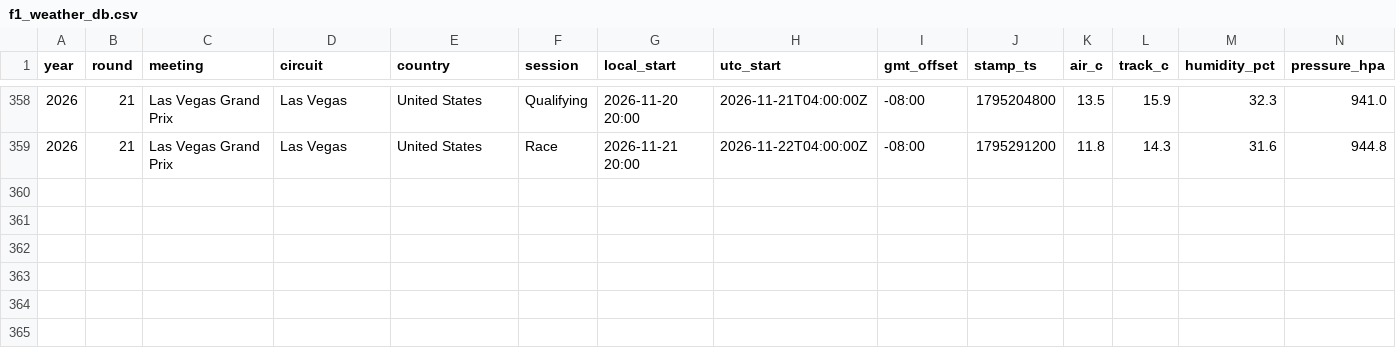
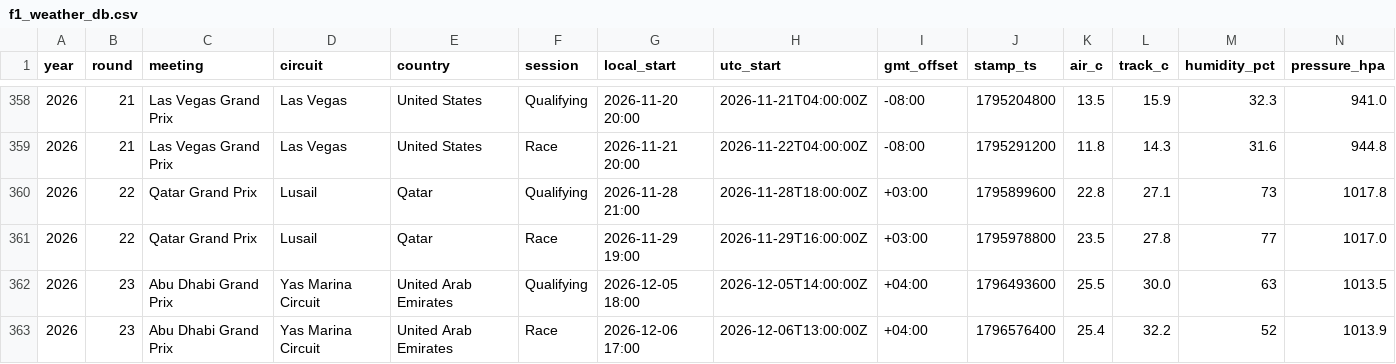
Before and after one commit to hammerwork/F1TrueConditions, a CSV file: data/f1_weather_db.csv, drawn as a sheet; only a part is shown, gaps mark what is left out; rows hold the shown columns only; the diff names each change by its address in the sheet, - before the commit and + after, or states it on an @@ line.

```diff
--- a/data/f1_weather_db.csv
+++ b/data/f1_weather_db.csv
+row 360: 2026 | 22 | Qatar Grand Prix | Lusail | Qatar | Qualifying | 2026-11-28 21:00 | 2026-11-28T18:00:00Z | +03:00 | 1795899600 | 22.8 | 27.1 | 73 | 1017.8
+row 361: 2026 | 22 | Qatar Grand Prix | Lusail | Qatar | Race | 2026-11-29 19:00 | 2026-11-29T16:00:00Z | +03:00 | 1795978800 | 23.5 | 27.8 | 77 | 1017.0
+row 362: 2026 | 23 | Abu Dhabi Grand Prix | Yas Marina Circuit | United Arab Emirates | Qualifying | 2026-12-05 18:00 | 2026-12-05T14:00:00Z | +04:00 | 1796493600 | 25.5 | 30.0 | 63 | 1013.5
+row 363: 2026 | 23 | Abu Dhabi Grand Prix | Yas Marina Circuit | United Arab Emirates | Race | 2026-12-06 17:00 | 2026-12-06T13:00:00Z | +04:00 | 1796576400 | 25.4 | 32.2 | 52 | 1013.9
```
Also changed, not shown: data/f1_weather_segments.csv, 1 other file.
